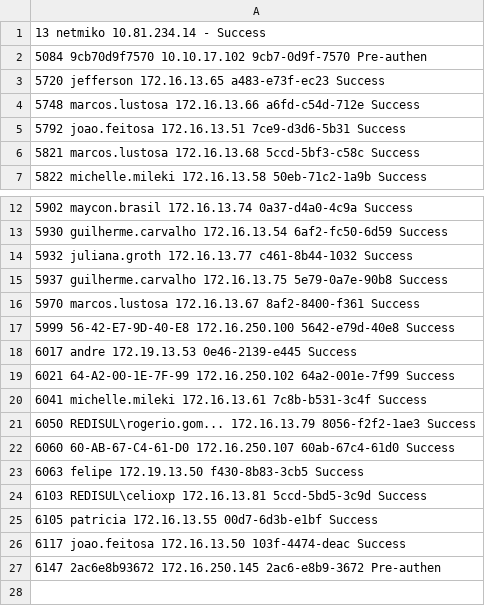
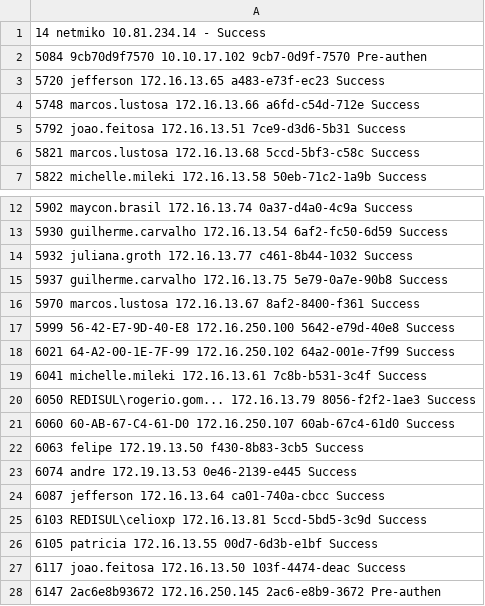
Before and after one commit to nivaldoinacios/data-extractor-v1, a CSV file: usuarios.csv, drawn as a sheet; only a part is shown, gaps mark what is left out.

```diff
--- a/usuarios.csv
+++ b/usuarios.csv
@@ -1,2 +1,2 @@
- 13      netmiko                10.81.234.14                             -              Success
+ 14      netmiko                10.81.234.14                             -              Success
  5084    9cb70d9f7570           10.10.17.102                             9cb7-0d9f-7570 Pre-authen
@@ -17,3 +17,2 @@
  5999    56-42-E7-9D-40-E8      172.16.250.100                           5642-e79d-40e8 Success
- 6017    andre                  172.19.13.53                             0e46-2139-e445 Success
  6021    64-A2-00-1E-7F-99      172.16.250.102                           64a2-001e-7f99 Success
@@ -23,2 +22,4 @@
  6063    felipe                 172.19.13.50                             f430-8b83-3cb5 Success
+ 6074    andre                  172.19.13.53                             0e46-2139-e445 Success
+ 6087    jefferson              172.16.13.64                             ca01-740a-cbcc Success
  6103    REDISUL\celioxp        172.16.13.81                             5ccd-5bd5-3c9d Success
```
Also changed, not shown: mapacalor.csv, 2 other files.
